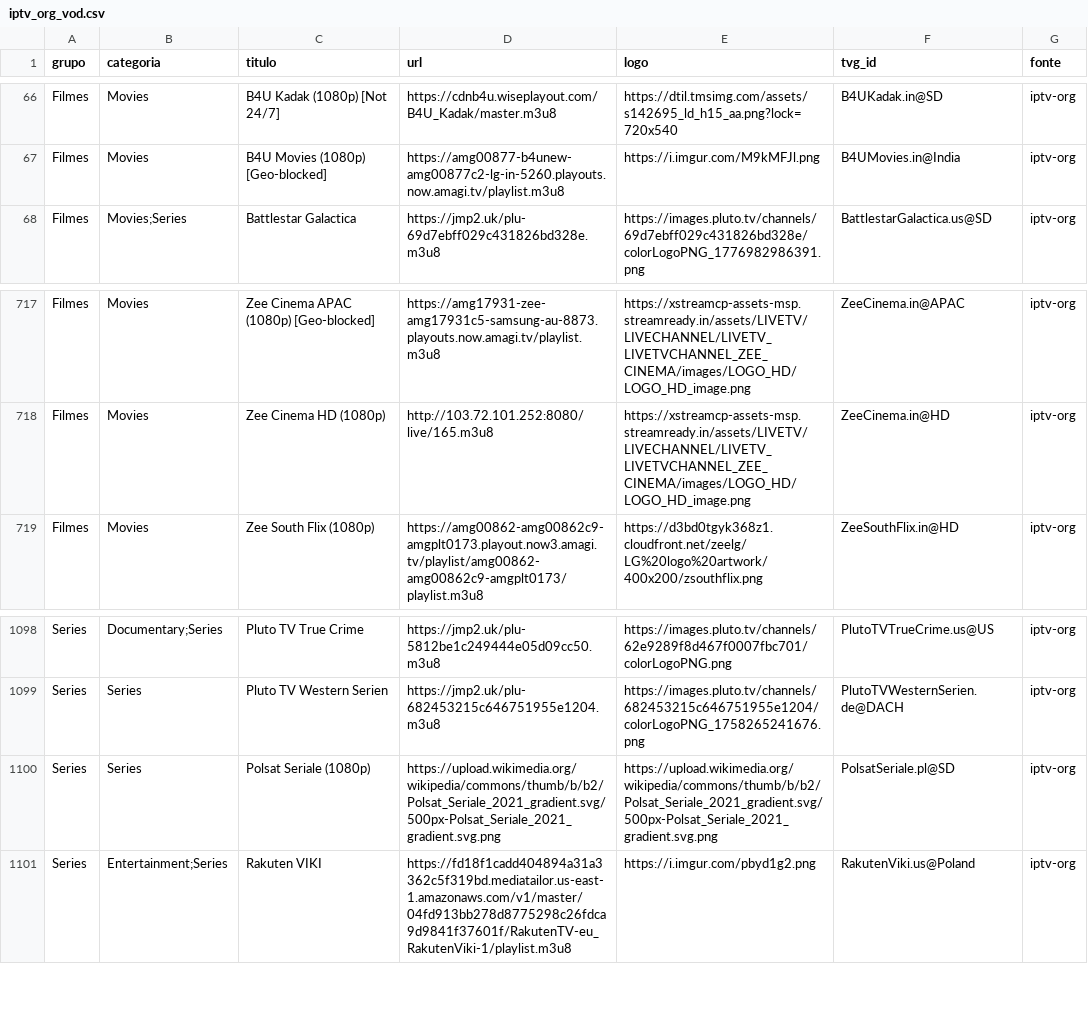
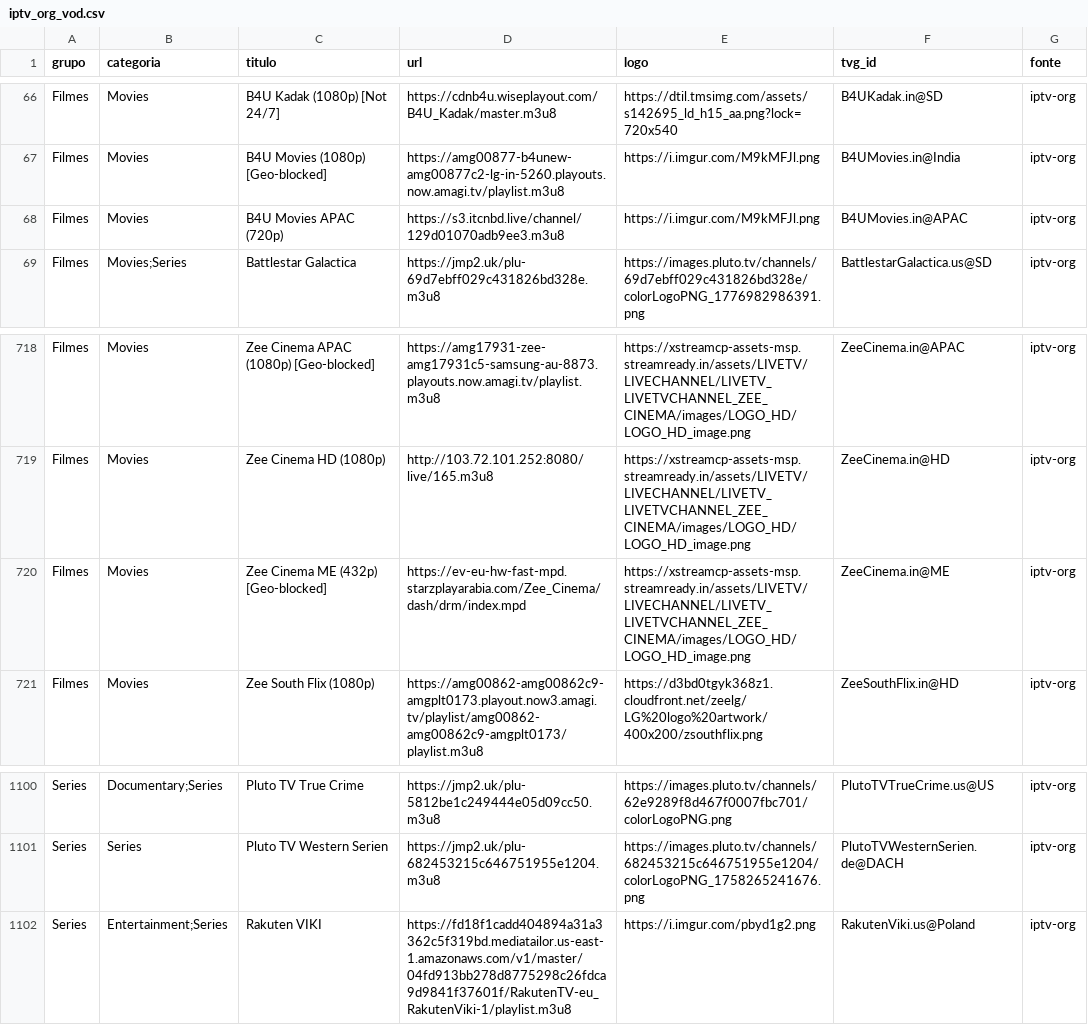
Before and after one commit to kaykewf13/animeout, a CSV file: sources/iptv_org_vod.csv, drawn as a sheet; only a part is shown, gaps mark what is left out; removed rows and columns are numbered as before the commit, all else as after; the diff names each change by its address in the sheet, - before the commit and + after, or states it on an @@ line.

Commit message:
auto update live + stable VOD

```diff
--- a/sources/iptv_org_vod.csv
+++ b/sources/iptv_org_vod.csv
+row 68: Filmes | Movies | B4U Movies APAC (720p) | https://s3.itcnbd.live/channel/129d01070adb9ee3.m3u8 | https://i.imgur.com/M9kMFJl.png | B4UMovies.in@APAC | iptv-org
+row 720: Filmes | Movies | Zee Cinema ME (432p) [Geo-blocked] | https://ev-eu-hw-fast-mpd.starzplayarabia.com/Zee_Cinema/dash/drm/index.mpd | https://xstreamcp-assets-msp.streamready.in/assets/LIVETV/LIVECHANNEL/LIVETV_LIVETVCHANNEL_ZEE_CINEMA/images/LOGO_HD/LOGO_HD_image.png | ZeeCinema.in@ME | iptv-org
-row 1100: Series | Series | Polsat Seriale (1080p) | https://upload.wikimedia.org/wikipedia/commons/thumb/b/b2/Polsat_Seriale_2021_gradient.svg/500px-Polsat_Seriale_2021_gradient.svg.png | https://upload.wikimedia.org/wikipedia/commons/thumb/b/b2/Polsat_Seriale_2021_gradient.svg/500px-Polsat_Seriale_2021_gradient.svg.png | PolsatSeriale.pl@SD | iptv-org
```
Also changed, not shown: 2 other files.
